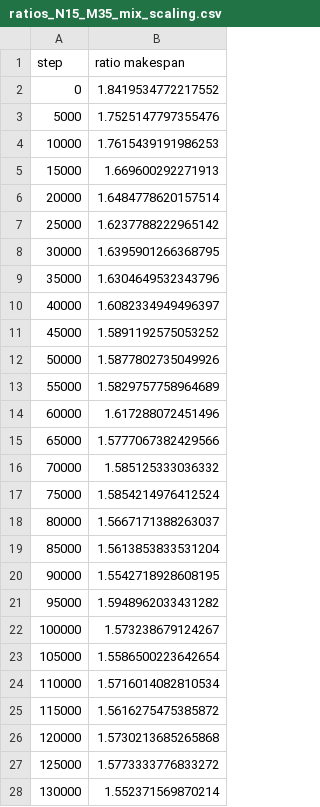
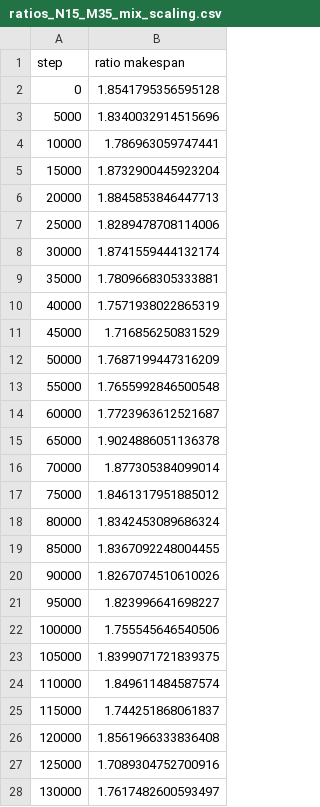
Before and after one commit to artecs-group/RL_MIG_scheduler, a CSV file: basic_agent_box_bs3_part_reduced/ratios_N15_M35_mix_scaling.csv, drawn as a sheet; only a part is shown; the diff covers the shown part only.

```diff
--- a/basic_agent_box_bs3_part_reduced/ratios_N15_M35_mix_scaling.csv
+++ b/basic_agent_box_bs3_part_reduced/ratios_N15_M35_mix_scaling.csv
@@ -1,28 +1,28 @@
 step,ratio makespan
-0,1.8419534772217552
-5000,1.7525147797355476
-10000,1.7615439191986253
-15000,1.669600292271913
-20000,1.6484778620157514
-25000,1.6237788222965142
-30000,1.6395901266368795
-35000,1.6304649532343796
-40000,1.6082334949496397
-45000,1.5891192575053252
-50000,1.5877802735049926
-55000,1.5829757758964689
-60000,1.617288072451496
-65000,1.5777067382429566
-70000,1.585125333036332
-75000,1.5854214976412524
-80000,1.5667171388263037
-85000,1.5613853833531204
-90000,1.5542718928608195
-95000,1.5948962033431282
-100000,1.573238679124267
-105000,1.5586500223642654
-110000,1.5716014082810534
-115000,1.5616275475385872
-120000,1.5730213685265868
-125000,1.5773333776833272
-130000,1.552371569870214
+0,1.8541795356595128
+5000,1.8340032914515696
+10000,1.786963059747441
+15000,1.8732900445923204
+20000,1.8845853846447713
+25000,1.8289478708114006
+30000,1.8741559444132174
+35000,1.7809668305333881
+40000,1.7571938022865319
+45000,1.716856250831529
+50000,1.7687199447316209
+55000,1.7655992846500548
+60000,1.7723963612521687
+65000,1.9024886051136378
+70000,1.877305384099014
+75000,1.8461317951885012
+80000,1.8342453089686324
+85000,1.8367092248004455
+90000,1.8267074510610026
+95000,1.823996641698227
+100000,1.755545646540506
+105000,1.8399071721839375
+110000,1.849611484587574
+115000,1.744251868061837
+120000,1.8561966333836408
+125000,1.7089304752700916
+130000,1.7617482600593497
```
Also changed, not shown: 43 added rows and 31 edited cells elsewhere in this file, basic_agent_box_bs3_part_reduced/ratios_N15_M35_good_scaling.csv, 19 other files.
